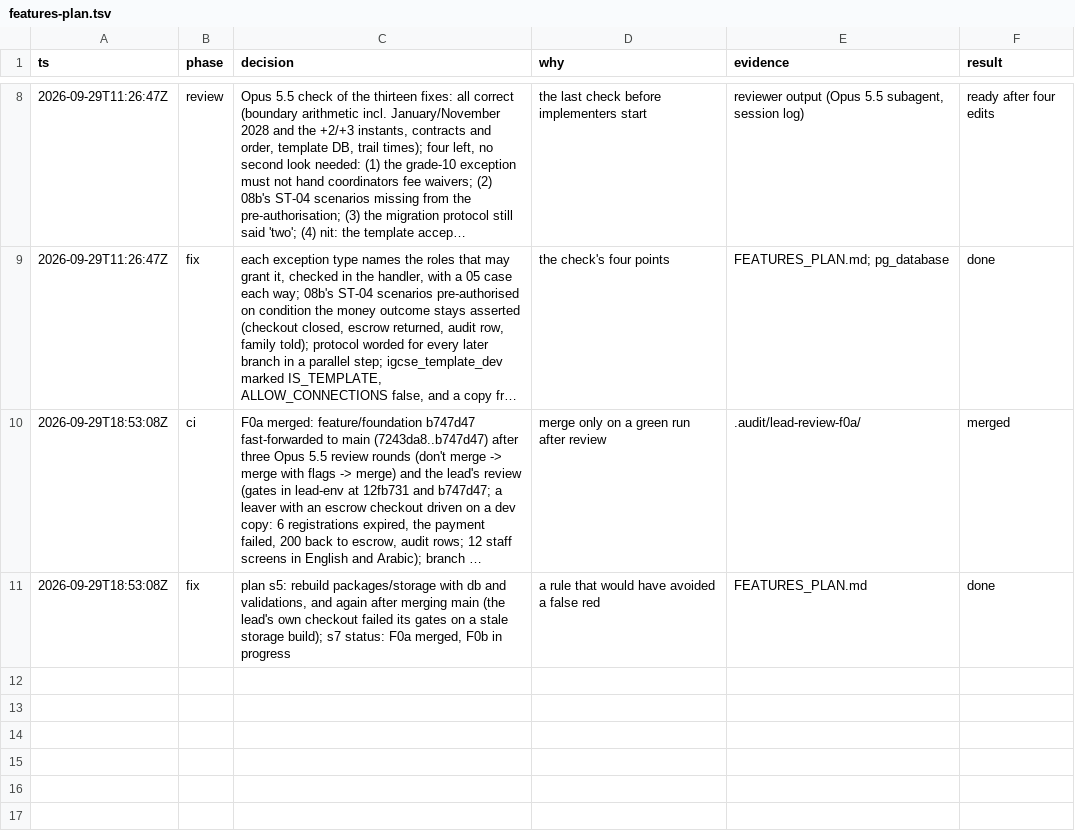
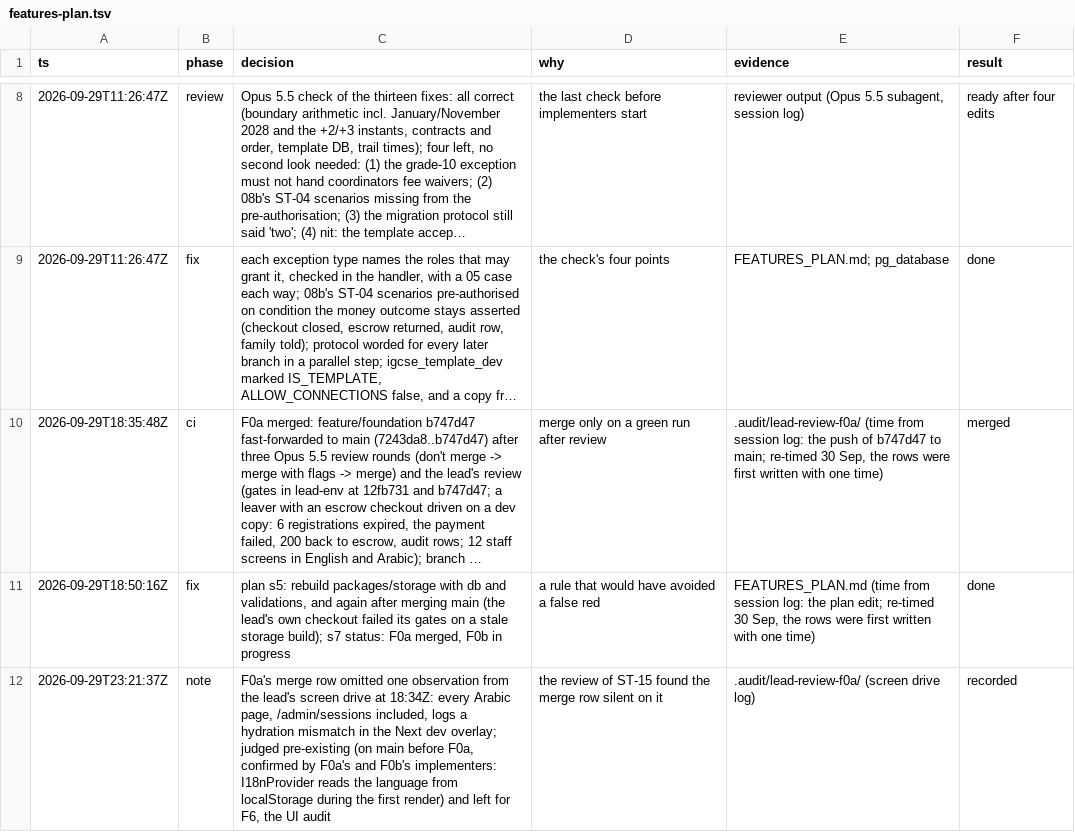
Before and after one commit to MohamedElnaggar1223/subject-reservation-system, a TSV file: .audit/features-plan.tsv, drawn as a sheet; only a part is shown, gaps mark what is left out; long unchanged cells end in …; the diff names each change by its address in the sheet, - before the commit and + after, or states it on an @@ line.

```diff
--- a/.audit/features-plan.tsv
+++ b/.audit/features-plan.tsv
-A10 (ts): 2026-09-29T18:53:08Z
+A10 (ts): 2026-09-29T18:35:48Z
-E10 (evidence): .audit/lead-review-f0a/
+E10 (evidence): .audit/lead-review-f0a/ (time from session log: the push of b747d47 to main; re-timed 30 Sep, the rows were first written with one time)
-A11 (ts): 2026-09-29T18:53:08Z
+A11 (ts): 2026-09-29T18:50:16Z
-E11 (evidence): FEATURES_PLAN.md
+E11 (evidence): FEATURES_PLAN.md (time from session log: the plan edit; re-timed 30 Sep, the rows were first written with one time)
+row 12: 2026-09-29T23:21:37Z | note | F0a's merge row omitted one observation from the lead's screen drive at 18:34Z: every Arabic page, /admin/sessions included, logs a hydration mismatch in the Next dev overlay; judged pre-existing (on main before F0a, confirmed by F0a's and F0b's implementers: I18nProvider reads the language from localStorage during the first render) and left for F6, the UI audit | the review of ST-15 found the merge row silent on it | .audit/lead-review-f0a/ (screen drive log) | recorded
```
Also changed, not shown: .audit/state-audit.tsv, 12 other files.
